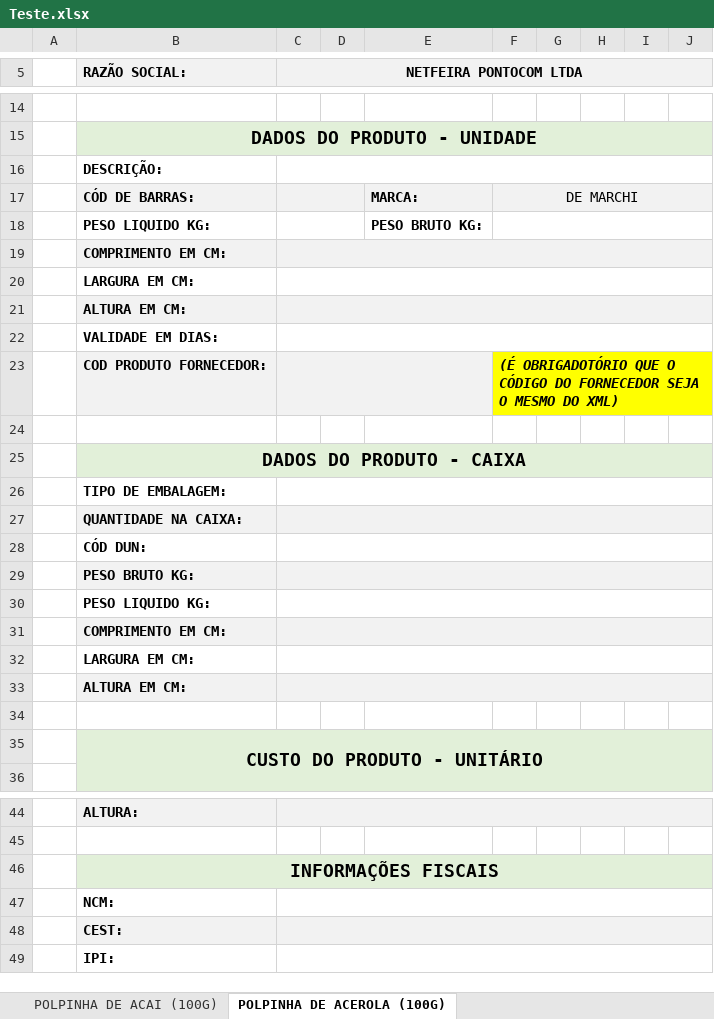
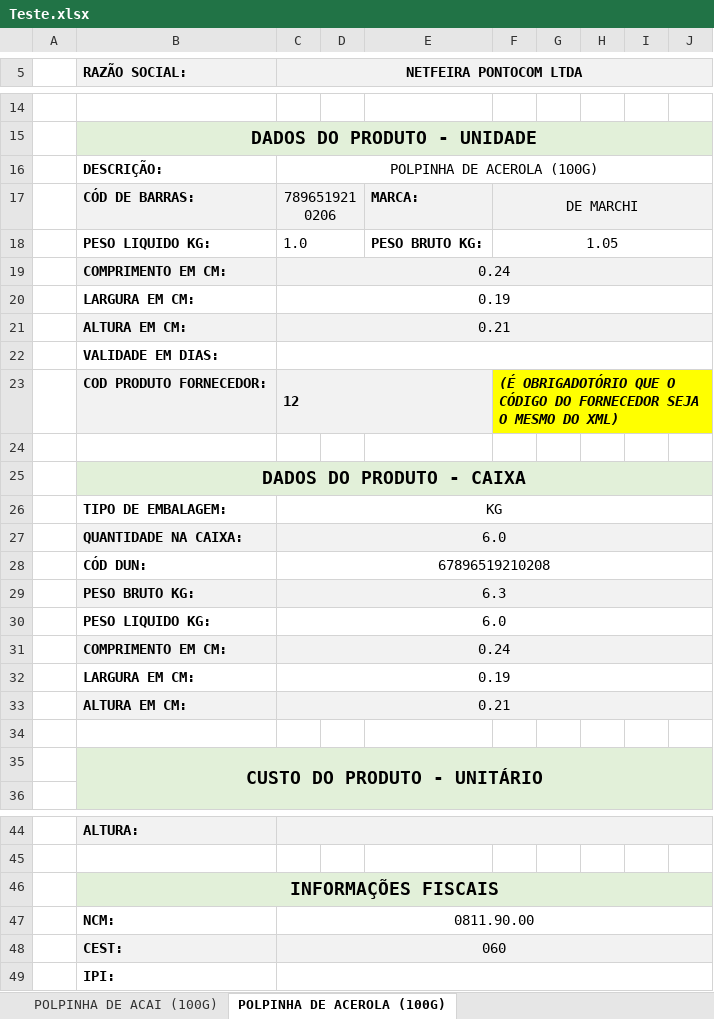
Before and after one commit to Eduardo30TI/Python, an Excel workbook: Automação/Comercial/Cadastro/BOT Cadastro/Teste.xlsx, sheet POLPINHA DE ACEROLA (100G), drawn as a sheet; only a part is shown, gaps mark what is left out; values as stored, in another font and other column widths than the file's, no borders; the diff names each change by its address in the sheet, - before the commit and + after, or states it on an @@ line.

```diff
--- a/Automação/Comercial/Cadastro/BOT Cadastro/Teste.xlsx (sheet POLPINHA DE ACEROLA (100G))
+++ b/Automação/Comercial/Cadastro/BOT Cadastro/Teste.xlsx (sheet POLPINHA DE ACEROLA (100G))
-C16 (NETFEIRA PONTOCOM LTDA): (empty)
+C16 (NETFEIRA PONTOCOM LTDA): POLPINHA DE ACEROLA (100G)
-C17 (NETFEIRA PONTOCOM LTDA): (empty)
+C17 (NETFEIRA PONTOCOM LTDA): 7896519210206
-C18 (NETFEIRA PONTOCOM LTDA): (empty)
+C18 (NETFEIRA PONTOCOM LTDA): 1.0
-F18: (empty)
+F18: 1.05
-C19 (NETFEIRA PONTOCOM LTDA): (empty)
+C19 (NETFEIRA PONTOCOM LTDA): 0.24
-C20 (NETFEIRA PONTOCOM LTDA): (empty)
+C20 (NETFEIRA PONTOCOM LTDA): 0.19
-C21 (NETFEIRA PONTOCOM LTDA): (empty)
+C21 (NETFEIRA PONTOCOM LTDA): 0.21
-C23 (NETFEIRA PONTOCOM LTDA): (empty)
+C23 (NETFEIRA PONTOCOM LTDA): 12
-C26 (NETFEIRA PONTOCOM LTDA): (empty)
+C26 (NETFEIRA PONTOCOM LTDA): KG
-C27 (NETFEIRA PONTOCOM LTDA): (empty)
+C27 (NETFEIRA PONTOCOM LTDA): 6.0
-C28 (NETFEIRA PONTOCOM LTDA): (empty)
+C28 (NETFEIRA PONTOCOM LTDA): 67896519210208
-C29 (NETFEIRA PONTOCOM LTDA): (empty)
+C29 (NETFEIRA PONTOCOM LTDA): 6.3
-C30 (NETFEIRA PONTOCOM LTDA): (empty)
+C30 (NETFEIRA PONTOCOM LTDA): 6.0
-C31 (NETFEIRA PONTOCOM LTDA): (empty)
+C31 (NETFEIRA PONTOCOM LTDA): 0.24
-C32 (NETFEIRA PONTOCOM LTDA): (empty)
+C32 (NETFEIRA PONTOCOM LTDA): 0.19
-C33 (NETFEIRA PONTOCOM LTDA): (empty)
+C33 (NETFEIRA PONTOCOM LTDA): 0.21
-C47 (NETFEIRA PONTOCOM LTDA): (empty)
+C47 (NETFEIRA PONTOCOM LTDA): 0811.90.00
-C48 (NETFEIRA PONTOCOM LTDA): (empty)
+C48 (NETFEIRA PONTOCOM LTDA): 060
```
Also changed, not shown: sheet POLPINHA DE ACAI (100G), sheet POLPINHA DE ABACAXI (100G), Automação/Comercial/Cadastro/BOT Cadastro/Planilhas/CADASTRO JOANIN.xlsx, 1 other file.
